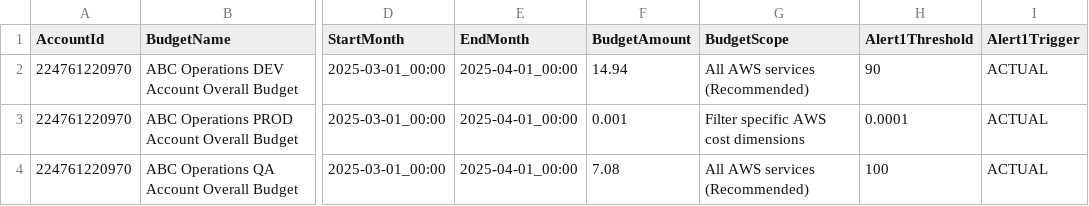
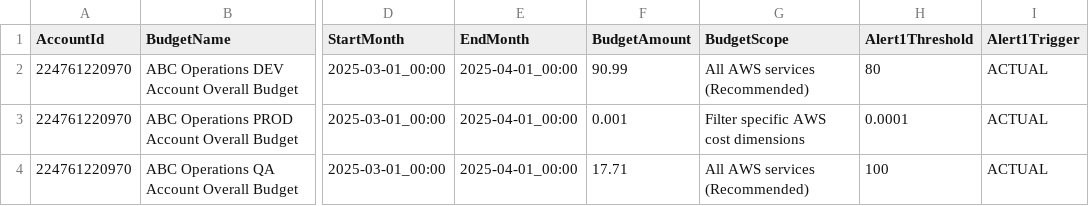
Before and after one commit to abbysac/billing, a CSV file: csvdata.csv, drawn as a sheet; only a part is shown, gaps mark what is left out; the diff names each change by its address in the sheet, - before the commit and + after, or states it on an @@ line.

```diff
--- a/csvdata.csv
+++ b/csvdata.csv
-F2 (BudgetAmount): 14.94
+F2 (BudgetAmount): 90.99
-H2 (Alert1Threshold): 90
+H2 (Alert1Threshold): 80
-F4 (BudgetAmount): 7.08
+F4 (BudgetAmount): 17.71
```
Also changed, not shown: 6 other files.
